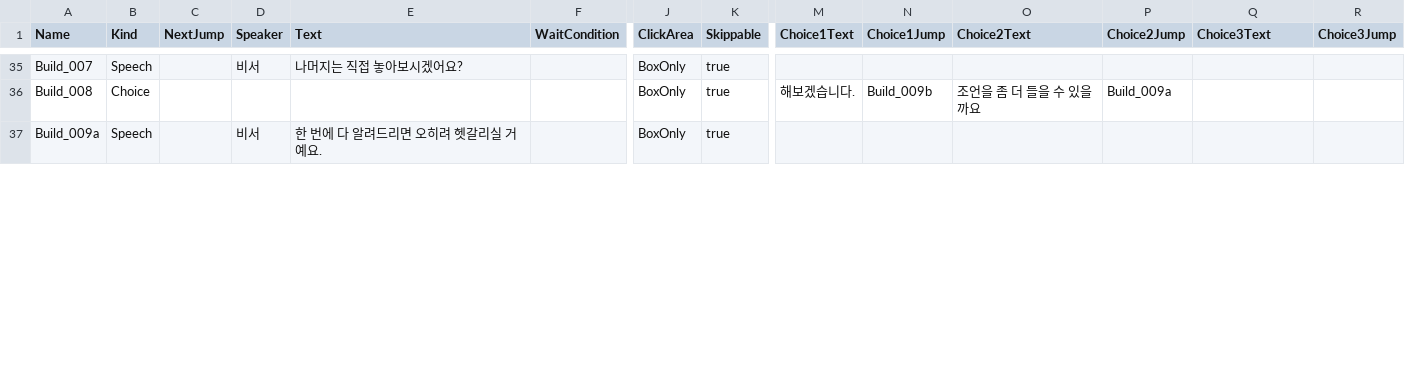
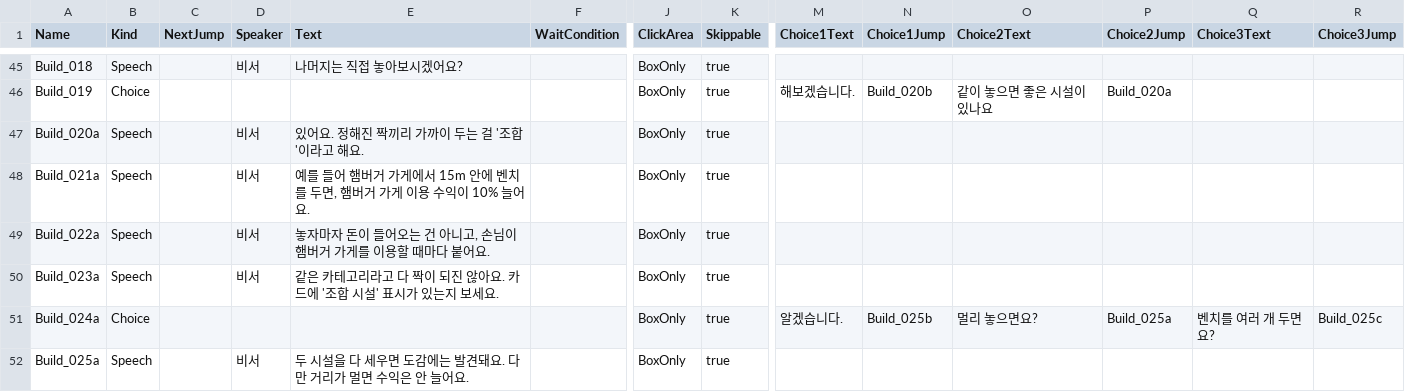
Before and after one commit to Mygarden797/FestaFiesta, a CSV file: Content/FestaFiesta/Data/Tutorial/DT_Dialogue_Tutorial.csv, drawn as a sheet; only a part is shown, gaps mark what is left out; addresses are those after the commit; rows hold the shown columns only; the diff covers the shown part only; the diff names each change by its address in the sheet, - before the commit and + after, or states it on an @@ line.

```diff
--- a/Content/FestaFiesta/Data/Tutorial/DT_Dialogue_Tutorial.csv
+++ b/Content/FestaFiesta/Data/Tutorial/DT_Dialogue_Tutorial.csv
-A45 (Name): Build_007
+A45 (Name): Build_018
-A46 (Name): Build_008
+A46 (Name): Build_019
-N46 (Choice1Jump): Build_009b
+N46 (Choice1Jump): Build_020b
-O46 (Choice2Text): 조언을 좀 더 들을 수 있을까요
+O46 (Choice2Text): 같이 놓으면 좋은 시설이 있나요
-P46 (Choice2Jump): Build_009a
+P46 (Choice2Jump): Build_020a
-A47 (Name): Build_009a
+A47 (Name): Build_020a
-E47 (Text): 한 번에 다 알려드리면 오히려 헷갈리실 거예요.
+E47 (Text): 있어요. 정해진 짝끼리 가까이 두는 걸 '조합'이라고 해요.
+row 48: Build_021a | Speech |  | 비서 | 예를 들어 햄버거 가게에서 15m 안에 벤치를 두면, 햄버거 가게 이용 수익이 10% 늘어요. |  | BoxOnly | true
+row 49: Build_022a | Speech |  | 비서 | 놓자마자 돈이 들어오는 건 아니고, 손님이 햄버거 가게를 이용할 때마다 붙어요. |  | BoxOnly | true
+row 50: Build_023a | Speech |  | 비서 | 같은 카테고리라고 다 짝이 되진 않아요. 카드에 '조합 시설' 표시가 있는지 보세요. |  | BoxOnly | true
+row 51: Build_024a | Choice |  |  |  |  | BoxOnly | true | 알겠습니다. | Build_025b | 멀리 놓으면요? | Build_025a | 벤치를 여러 개 두면요? | Build_025c
+row 52: Build_025a | Speech |  | 비서 | 두 시설을 다 세우면 도감에는 발견돼요. 다만 거리가 멀면 수익은 안 늘어요. |  | BoxOnly | true
```
Also changed, not shown: 16 added rows and 30 edited cells elsewhere in this file, 3 other files.
